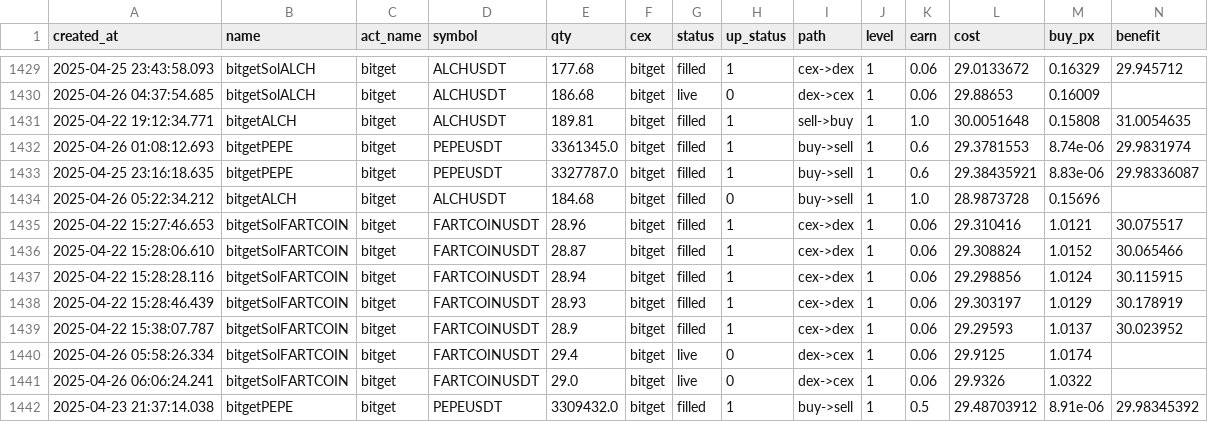
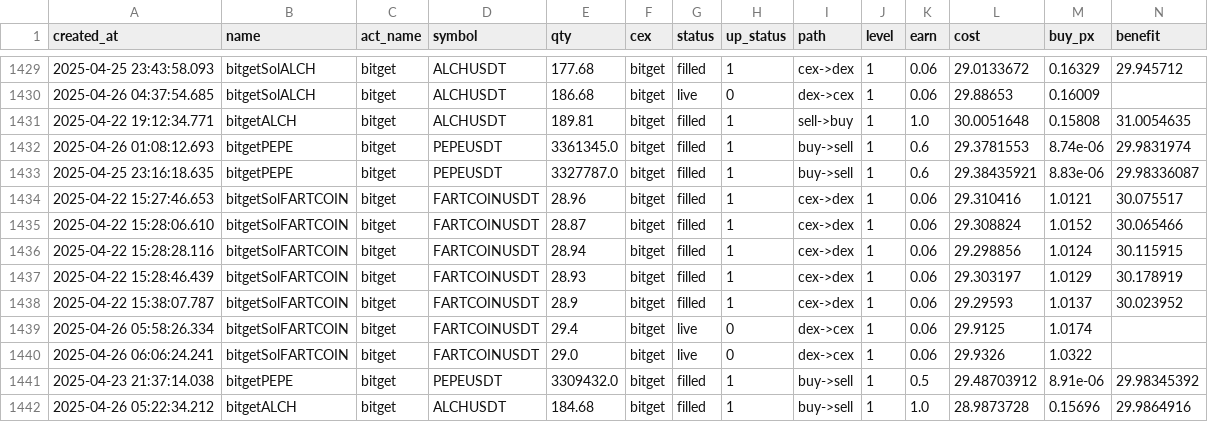
Before and after one commit to txnj/data, a CSV file: bitget_0.csv, drawn as a sheet; only a part is shown, gaps mark what is left out; removed rows and columns are numbered as before the commit, all else as after; rows hold the shown columns only; the diff names each change by its address in the sheet, - before the commit and + after, or states it on an @@ line.

Commit message:
auto-sync

```diff
--- a/bitget_0.csv
+++ b/bitget_0.csv
-row 1434: 2025-04-26 05:22:34.212 | bitgetALCH | bitget | ALCHUSDT | 184.68 | bitget | filled | 0 | buy->sell | 1 | 1.0 | 28.9873728 | 0.15696
+row 1442: 2025-04-26 05:22:34.212 | bitgetALCH | bitget | ALCHUSDT | 184.68 | bitget | filled | 1 | buy->sell | 1 | 1.0 | 28.9873728 | 0.15696 | 29.9864916
```
